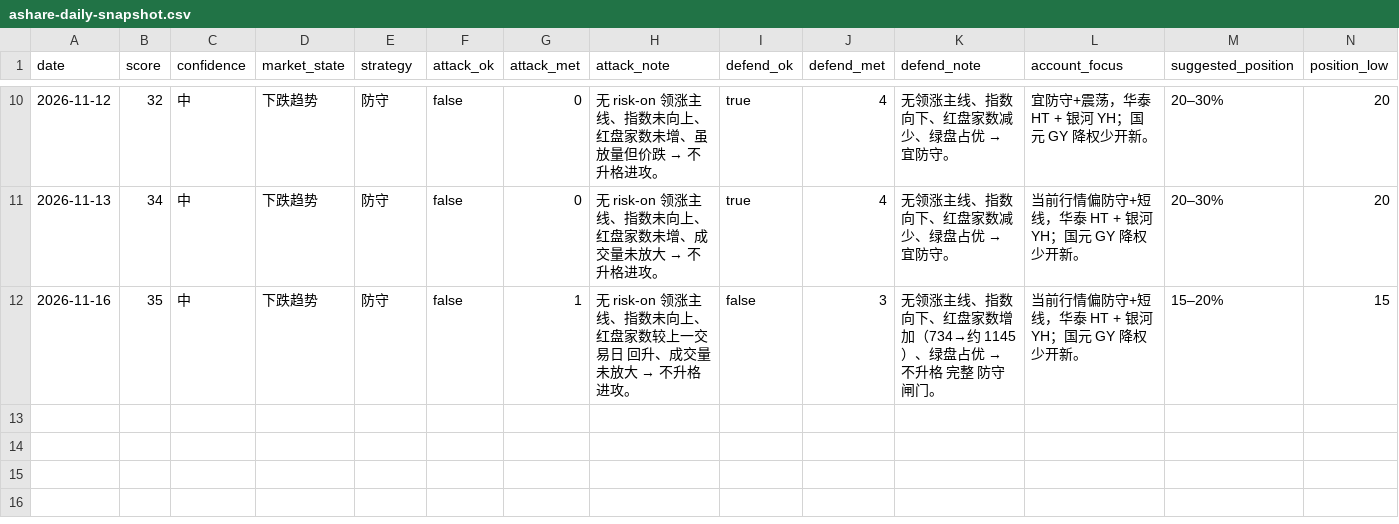
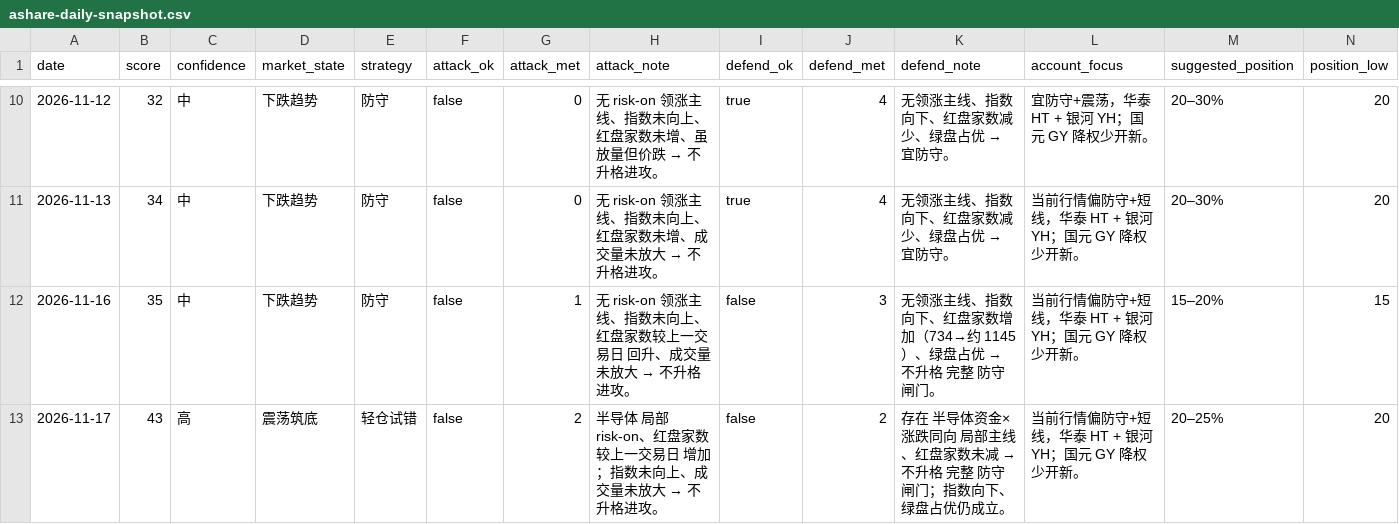
Before and after one commit to zhenfeng95/invest-agent, a CSV file: data/public/ashare-daily-snapshot.csv, drawn as a sheet; only a part is shown, gaps mark what is left out; rows hold the shown columns only; the diff names each change by its address in the sheet, - before the commit and + after, or states it on an @@ line.

```diff
--- a/data/public/ashare-daily-snapshot.csv
+++ b/data/public/ashare-daily-snapshot.csv
+row 13: 2026-11-17 | 43 | 高 | 震荡筑底 | 轻仓试错 | false | 2 | 半导体 局部 risk-on、红盘家数较上一交易日 增加；指数未向上、成交量未放大 → 不升格进攻。 | false | 2 | 存在 半导体资金×涨跌同向 局部主线、红盘家数未减 → 不升格 完整 防守闸门；指数向下、绿盘占优仍成立。 | 当前行情偏防守+短线，华泰 HT + 银河 YH；国元 GY 降权少开新。 | 20–25% | 20
```
Also changed, not shown: 1 other file.
